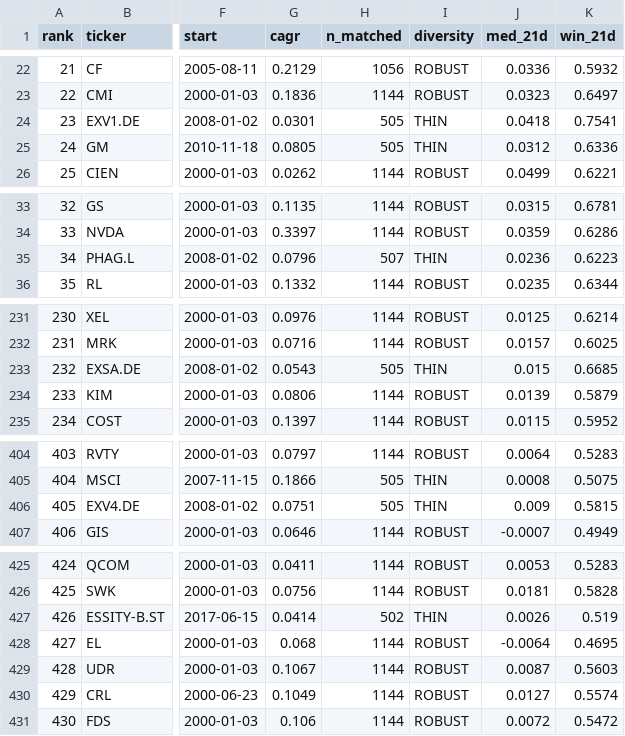
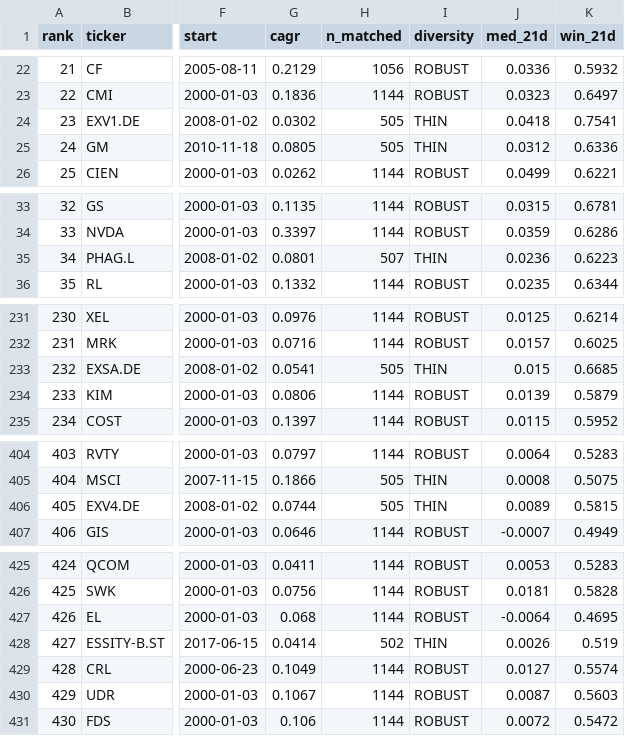
Before and after one commit to LukasGLars/asset_universe, a CSV file: universe_screen_results.csv, drawn as a sheet; only a part is shown, gaps mark what is left out; the diff covers the shown part only; the diff names each change by its address in the sheet, - before the commit and + after, or states it on an @@ line.

```diff
--- a/universe_screen_results.csv
+++ b/universe_screen_results.csv
-G24 (cagr): 0.0301
+G24 (cagr): 0.0302
-G35 (cagr): 0.0796
+G35 (cagr): 0.0801
@@ column A (rank) renumbered between rows 184 and 491 @@
-G233 (cagr): 0.0543
+G233 (cagr): 0.0541
-G406 (cagr): 0.0751
+G406 (cagr): 0.0744
-J406 (med_21d): 0.009
+J406 (med_21d): 0.0089
@@ row 428 moved to row 427: 426 @@
@@ row 430 moved to row 429: 428 @@
```
Also changed, not shown: 1 added row, 1 removed row, 6 moved rows and 16 edited cells elsewhere in this file, 1 other file.
